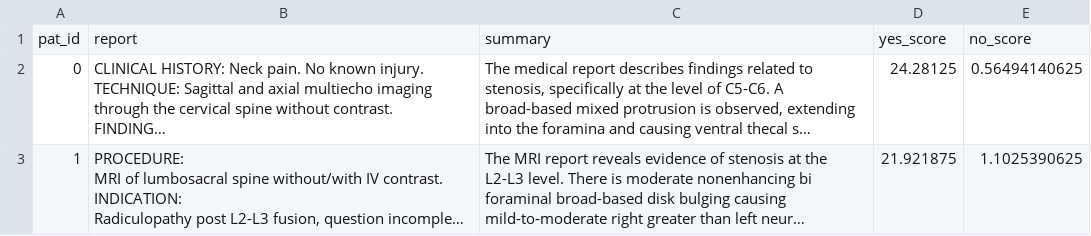
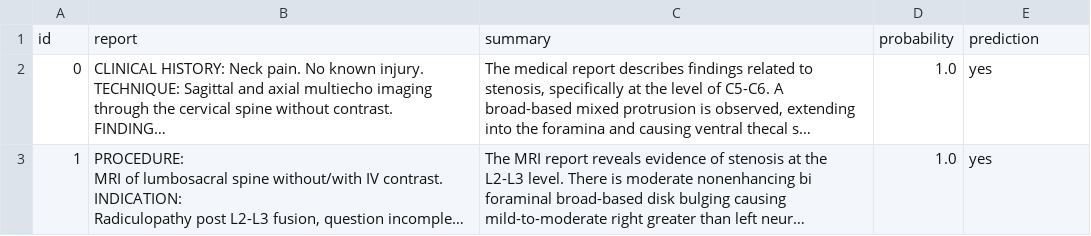
Before and after one commit to robinyjpark/AutoLabelClassifier, a CSV file: example_data/example_output.csv, drawn as a sheet; long unchanged cells end in …; removed rows and columns are numbered as before the commit, all else as after; the diff names each change by its address in the sheet, - before the commit and + after, or states it on an @@ line.

```diff
--- a/example_data/example_output.csv
+++ b/example_data/example_output.csv
-row 1: pat_id | report | summary | yes_score | no_score
+row 1: id | report | summary | probability | prediction
-D2: 24.28125
+D2: 1.0
-E2: 0.56494140625
+E2: yes
-D3: 21.921875
+D3: 1.0
-E3: 1.1025390625
+E3: yes
```
Also changed, not shown: 2 other files.
